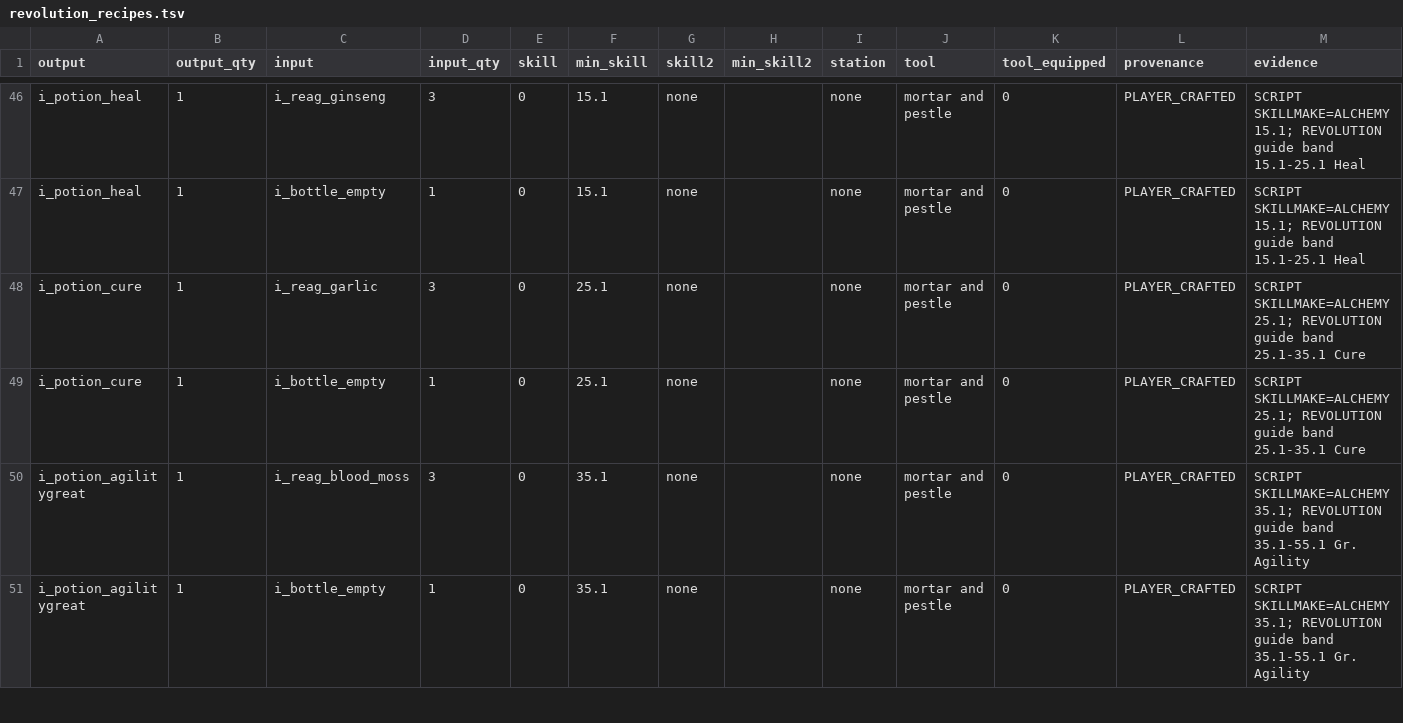
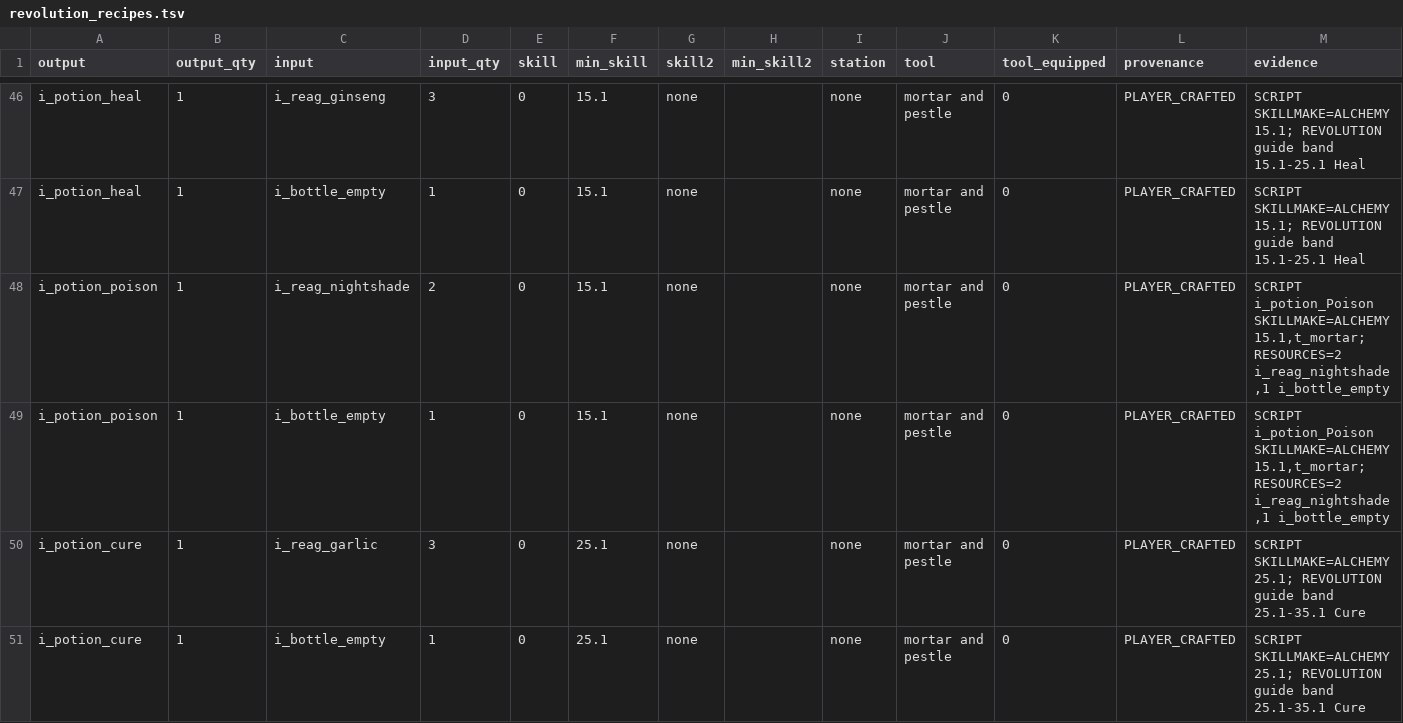
Before and after one commit to BarbarosYamak/Revolution-Offline, a TSV file: data/revolution_recipes.tsv, drawn as a sheet; only a part is shown, gaps mark what is left out; the shorter side is filled out with more unchanged rows.

Commit message:
life: bound the last unbounded goal, and grade an owner's ruling honestly
GET_TOOL was the last travelling goal with no trip limit, and it cost a whole
session: Edrik logged "arrived but no blacksmith is here" TWO HUNDRED AND FIFTY
times, taking 51 of 51 picks -- a full crafter's entire day on one errand.
M4_OPEN_LOOSE_ENDS listed it as waste-rather-than-hang on the grounds the 300s
limit caps it. That was true and it still meant one goal owning the character.
Three arrivals with nobody there is enough to conclude the trade is not where
the atlas says.

The kit rebuild worked, incidentally: Edrik held pickaxe and tongs from
[NEWBIE BLACKSMITHING], which is what the full crafter's own tool list asks for
and what Bruin never had.

OWNER DECISION IS NOW ITS OWN EVIDENCE GRADE. m7_faucets refused both new
faucets -- "'dagger_to_weaponsmith' is ALLOWED with no evidence either way" --
because an allowed gold route must rest on Confirmed history or a live-proven
run, and I had marked them Unknown. The guard was right to fire.

The honest fix is a new grade rather than a weaker guard, or worse, dressing an
instruction up as a changelog. HistoryEvidence::OwnerDecision says exactly what
it is: nobody has shown what Revolution did, and the person whose shard this is
has ruled anyway. That IS a legitimate ground -- it is their world -- and it is
a different KIND of ground, so it prints as OWNER_DECISION and can never be
mistaken for a guide.

Two market assertions updated to match, keeping what they actually protect. The
smith check no longer asserts "no NPC faucet" but "exactly ONE narrow faucet,
the day-one dagger" -- so if that count ever grows quietly, it still fails.

And a test that depended on list ORDER: TestSurplusIsOwnOutputOnly took
produces.front(), which happened to be the ingot until daggers were added, at
which point it silently began asserting about a good with no working reserve at
all. It now names i_ingot_iron, because that is what the test is about.

data/*.tsv regenerated -- the poison recipe was in the code and not in the
export, which is precisely what m38_closure exists to catch.

CTest 15/15.

```diff
--- a/data/revolution_recipes.tsv
+++ b/data/revolution_recipes.tsv
@@ -47,2 +47,4 @@ i_potion_heal	1	i_reag_ginseng	3	0	15.1	none		none	mortar and pestle	0	PLAYER_CR
 i_potion_heal	1	i_bottle_empty	1	0	15.1	none		none	mortar and pestle	0	PLAYER_CRAFTED	SCRIPT SKILLMAKE=ALCHEMY 15.1; REVOLUTION guide band 15.1-25.1 Heal
+i_potion_poison	1	i_reag_nightshade	2	0	15.1	none		none	mortar and pestle	0	PLAYER_CRAFTED	SCRIPT i_potion_Poison SKILLMAKE=ALCHEMY 15.1,t_mortar; RESOURCES=2 i_reag_nightshade,1 i_bottle_empty
+i_potion_poison	1	i_bottle_empty	1	0	15.1	none		none	mortar and pestle	0	PLAYER_CRAFTED	SCRIPT i_potion_Poison SKILLMAKE=ALCHEMY 15.1,t_mortar; RESOURCES=2 i_reag_nightshade,1 i_bottle_empty
 i_potion_cure	1	i_reag_garlic	3	0	25.1	none		none	mortar and pestle	0	PLAYER_CRAFTED	SCRIPT SKILLMAKE=ALCHEMY 25.1; REVOLUTION guide band 25.1-35.1 Cure
```
Also changed, not shown: data/revolution_resources.tsv, 6 other files.
